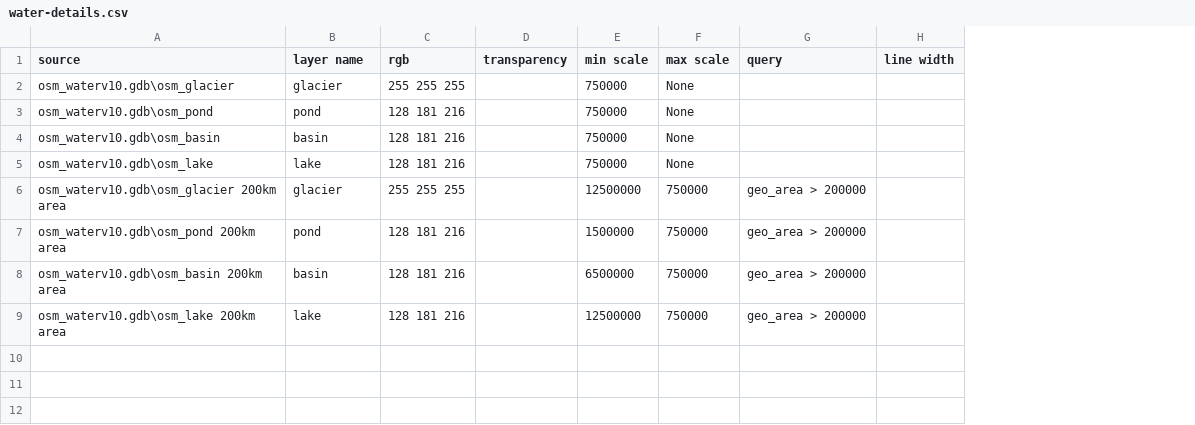
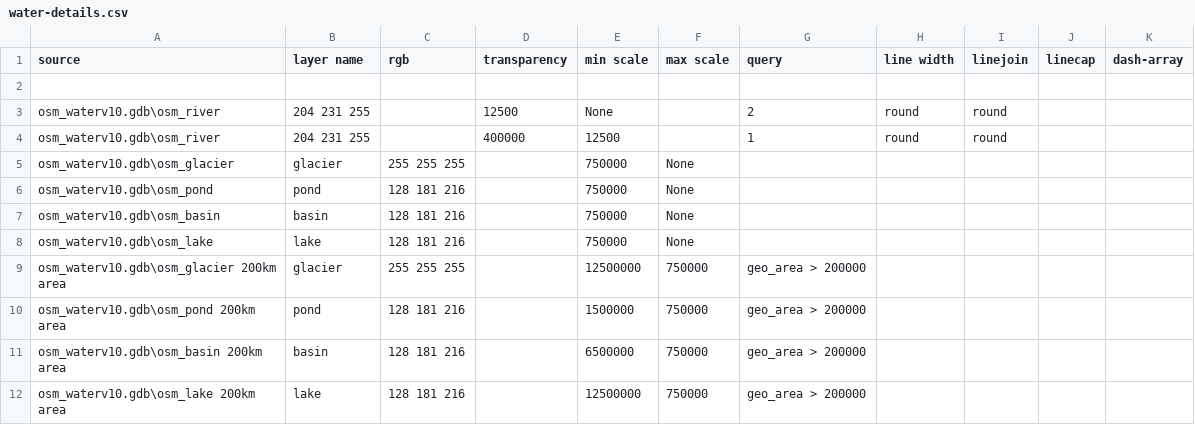
Before and after one commit to BerryDaniel/georemedy-osm-arcgis, a CSV file: styles/water-details.csv, drawn as a sheet; addresses are those after the commit; the diff names each change by its address in the sheet, - before the commit and + after, or states it on an @@ line.

```diff
--- a/styles/water-details.csv
+++ b/styles/water-details.csv
+column I (linejoin), empty
+column J (linecap), empty
+column K (dash-array), empty
+row 2: (empty)
+row 3: osm_waterv10.gdb\osm_river | 204 231 255 |  | 12500 | None |  | 2 | round | round
+row 4: osm_waterv10.gdb\osm_river | 204 231 255 |  | 400000 | 12500 |  | 1 | round | round
```
